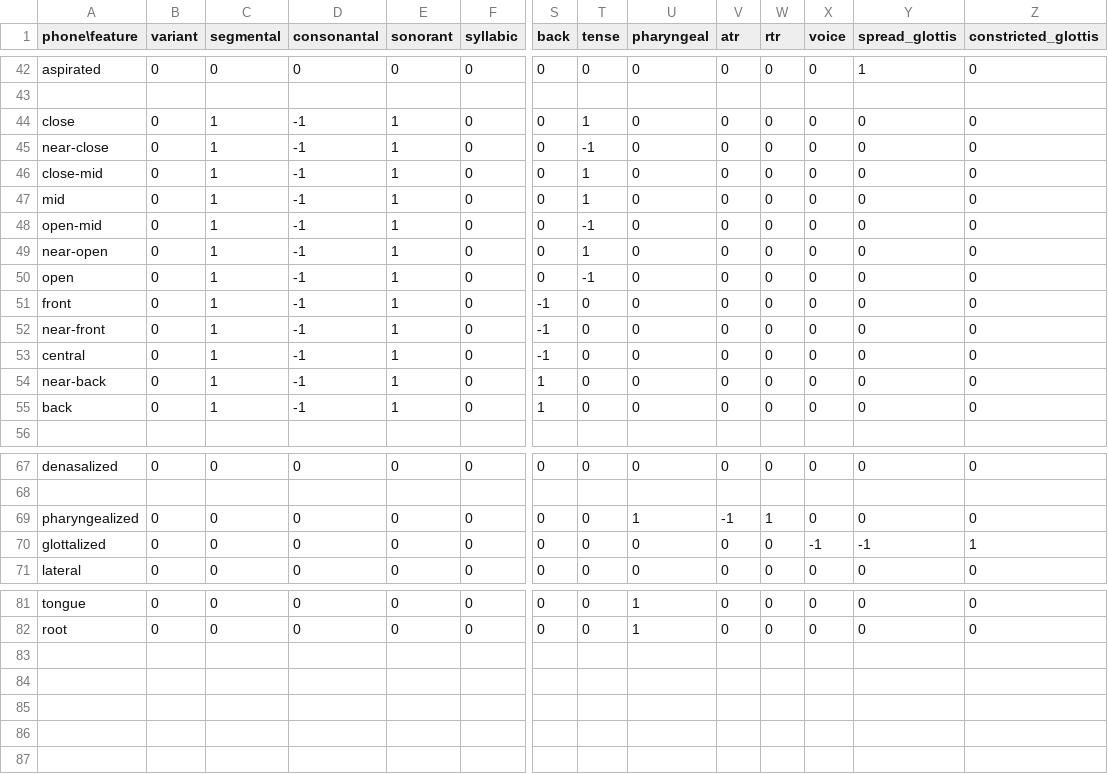
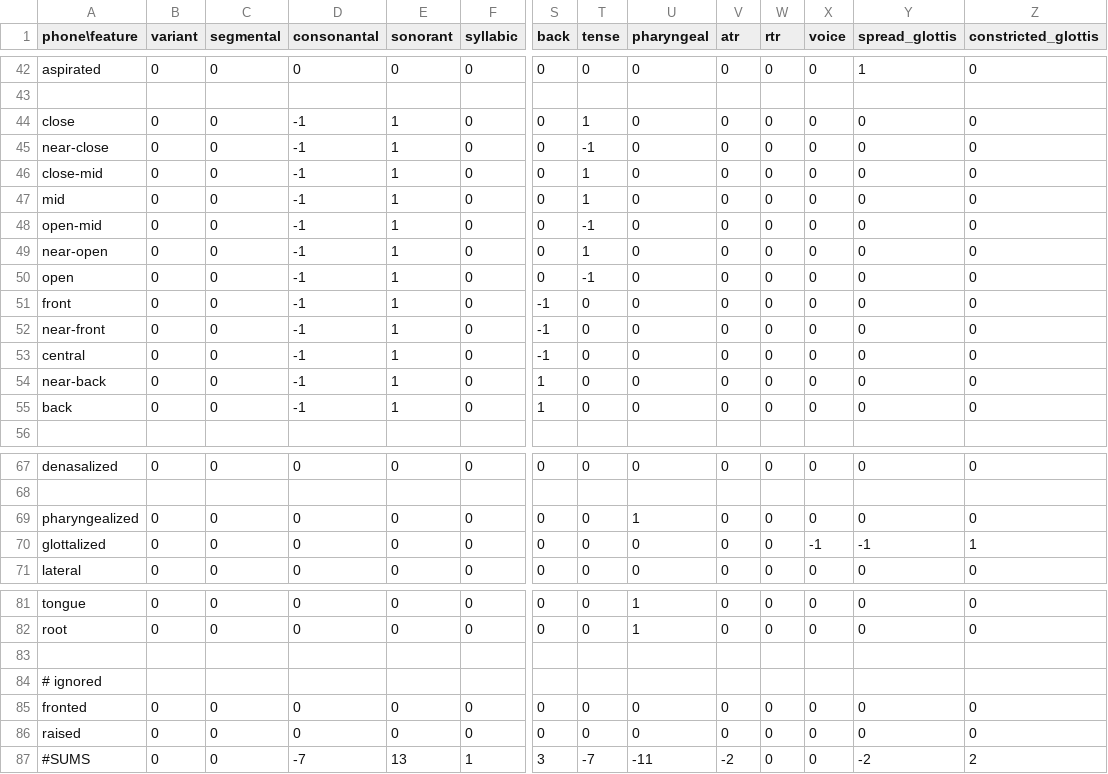
Before and after one commit to chrislit/abydos, a CSV file: data/features/features_terms.csv, drawn as a sheet; only a part is shown, gaps mark what is left out; rows hold the shown columns only; the diff covers the shown part only; the diff names each change by its address in the sheet, - before the commit and + after, or states it on an @@ line.

Commit message:
corrected some term definitions

```diff
--- a/data/features/features_terms.csv
+++ b/data/features/features_terms.csv
-C44:C55 (segmental): 1
+C44:C55 (segmental): 0
-V69 (atr): -1
+V69 (atr): 0
-W69 (rtr): 1
+W69 (rtr): 0
+row 83: (empty)
+row 84: # ignored
+row 85: fronted | 0 | 0 | 0 | 0 | 0 | 0 | 0 | 0 | 0 | 0 | 0 | 0 | 0
+row 86: raised | 0 | 0 | 0 | 0 | 0 | 0 | 0 | 0 | 0 | 0 | 0 | 0 | 0
+row 87: #SUMS | 0 | 0 | -7 | 13 | 1 | 3 | -7 | -11 | -2 | 0 | 0 | -2 | 2
```
Also changed, not shown: 57 edited cells elsewhere in this file.
